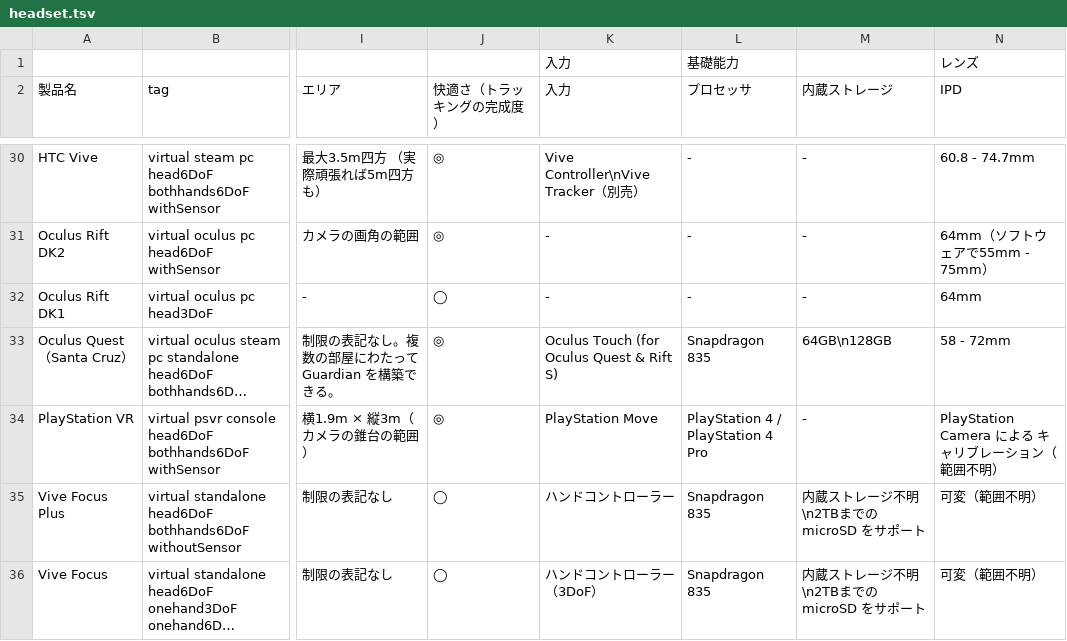
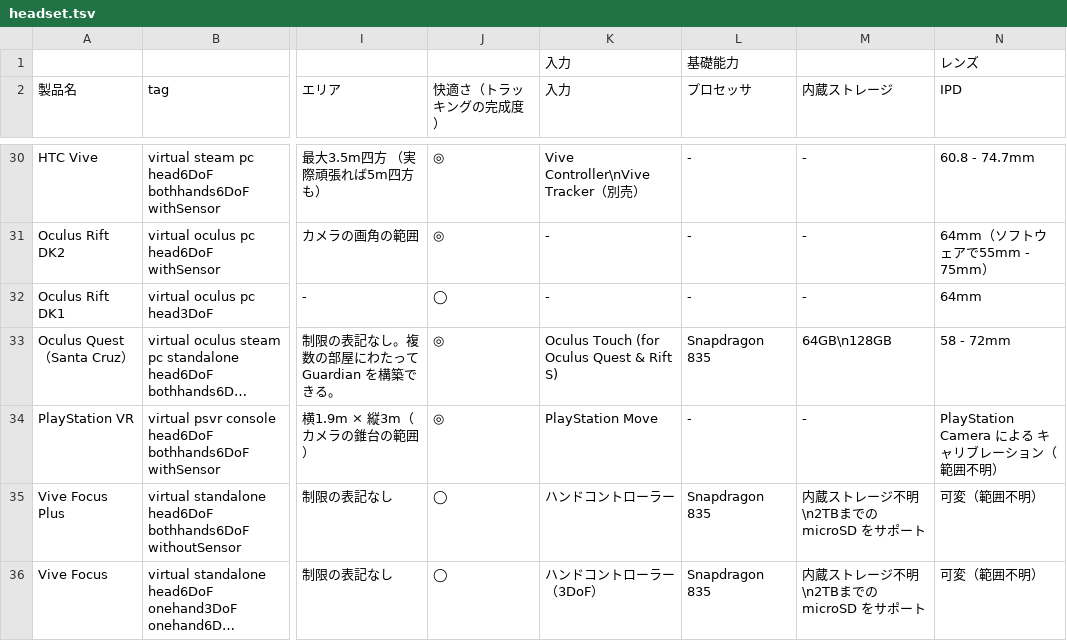
Before and after one commit to yutokun/XR-Headset-Comparison, a TSV file: public/headset.tsv, drawn as a sheet; only a part is shown, gaps mark what is left out; long unchanged cells end in …; the diff names each change by its address in the sheet, - before the commit and + after, or states it on an @@ line.

Commit message:
PlayStation からプロセッサの表記を削除

```diff
--- a/public/headset.tsv
+++ b/public/headset.tsv
-L34 (プロセッサ): PlayStation 4 / PlayStation 4 Pro
+L34 (プロセッサ): -
```
